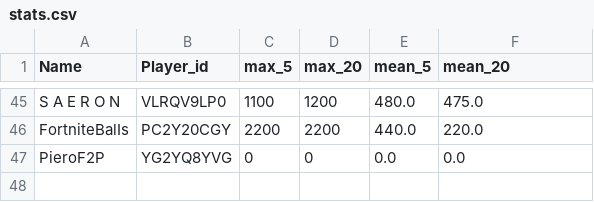
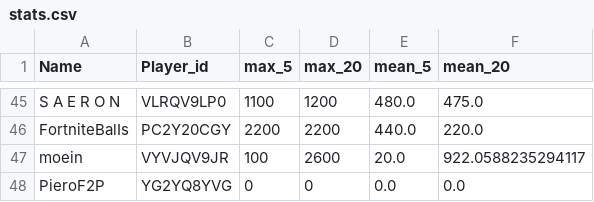
Before and after one commit to FabianL1908/ClashRoyalePerformance, a CSV file: stats.csv, drawn as a sheet; only a part is shown, gaps mark what is left out.

```diff
--- a/stats.csv
+++ b/stats.csv
@@ -46,2 +46,3 @@ S A E R O N,VLRQV9LP0,1100,1200,480.0,475.0
 FortniteBalIs,PC2Y20CGY,2200,2200,440.0,220.0
+moein,VYVJQV9JR,100,2600,20.0,922.0588235294117
 PieroF2P,YG2YQ8YVG,0,0,0.0,0.0
```
